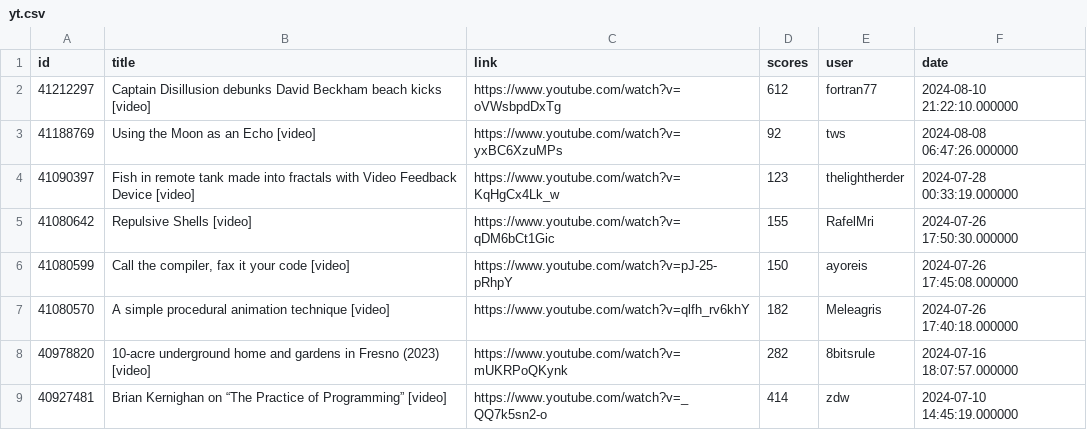
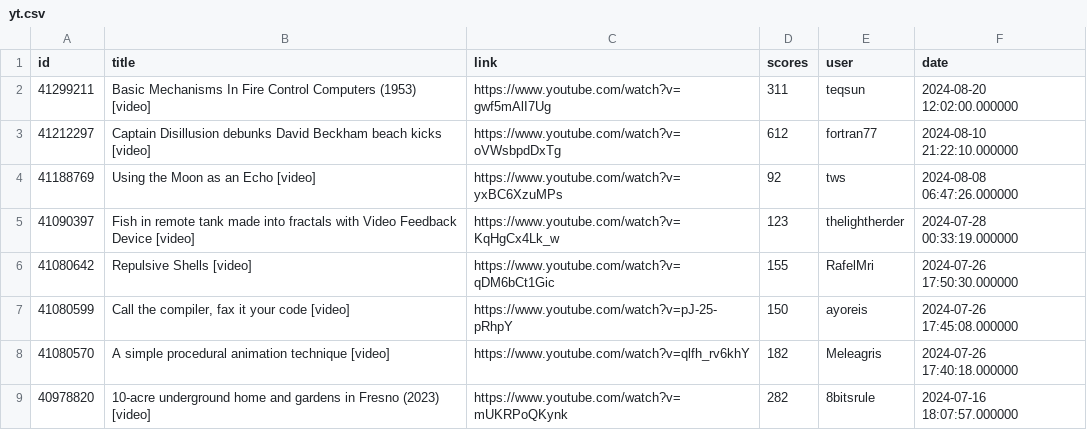
Before and after one commit to boda-sh/hacker-news-headlines, a CSV file: data/yt.csv, drawn as a sheet; only a part is shown; the shorter side is filled out with more unchanged rows; the diff names each change by its address in the sheet, - before the commit and + after, or states it on an @@ line.

```diff
--- a/data/yt.csv
+++ b/data/yt.csv
+row 2: 41299211 | Basic Mechanisms In Fire Control Computers (1953) [video] | https://www.youtube.com/watch?v=gwf5mAlI7Ug | 311 | teqsun | 2024-08-20 12:02:00.000000
```
Also changed, not shown: data/best.csv, 4 other files.
